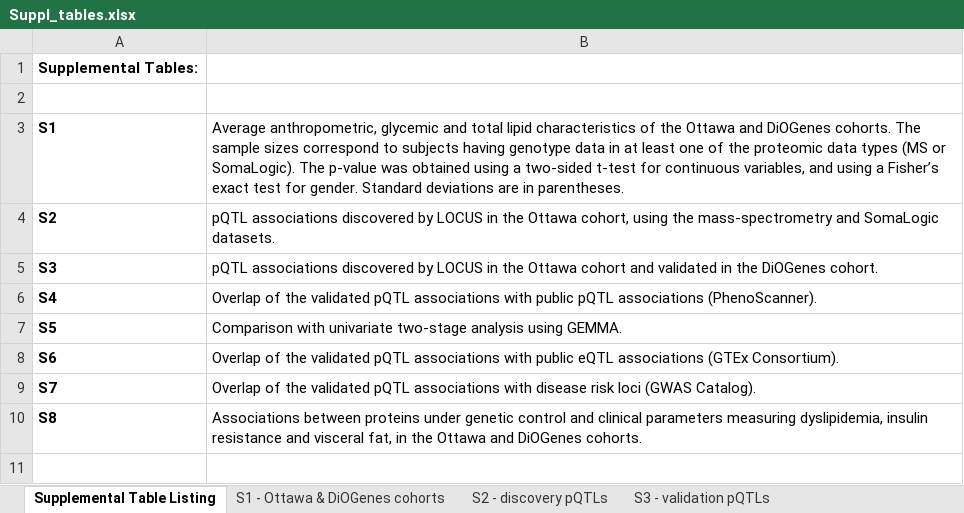
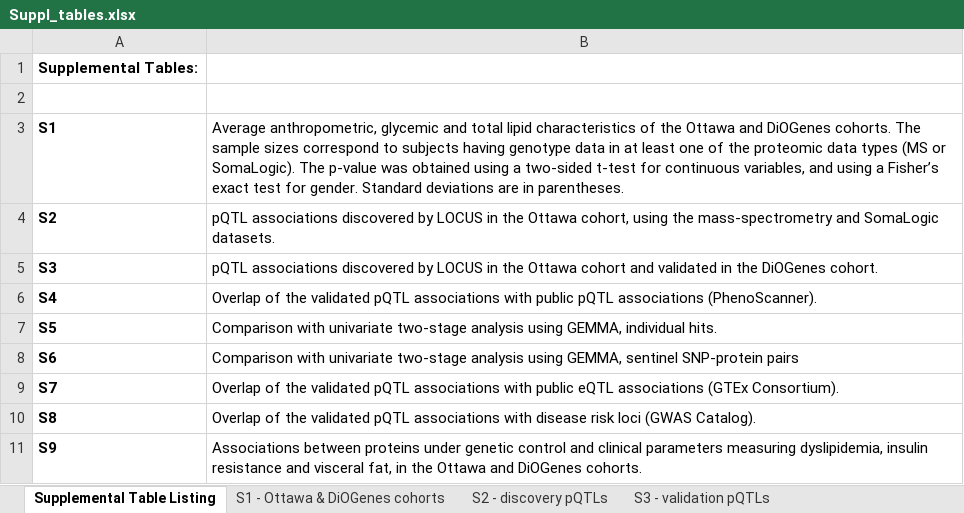
Before and after one commit to hruffieux/shiny-pqtl, an Excel workbook: assets/Suppl_tables.xlsx, sheet Supplemental Table Listing, drawn as a sheet; values as stored, in another font and other column widths than the file's, no borders; the diff names each change by its address in the sheet, - before the commit and + after, or states it on an @@ line.

Commit message:
Added table GEMMA-LOCUS with individual hits ranking.

```diff
--- a/assets/Suppl_tables.xlsx (sheet Supplemental Table Listing)
+++ b/assets/Suppl_tables.xlsx (sheet Supplemental Table Listing)
-B7: …analysis using GEMMA.
+B7: …analysis using GEMMA, individual hits.
-B8: Overlap of the validated pQTL associations with public eQTL associations (GTEx Consortium).
+B8: Comparison with univariate two-stage analysis using GEMMA, sentinel SNP-protein pairs
-B9: …associations with disease risk loci (GWAS Catalog).
+B9: …associations with public eQTL associations (GTEx Consortium).
-B10: Associations between proteins under genetic control and clinical parameters measuring dyslipidemia, insulin resistance and visceral fat, in the Ottawa and DiOGenes cohorts.
+B10: Overlap of the validated pQTL associations with disease risk loci (GWAS Catalog).
+row 11: S9 | Associations between proteins under genetic control and clinical parameters measuring dyslipidemia, insulin resistance and visceral fat, in the Ottawa and DiOGenes cohorts.
```
Also changed, not shown: other sheet tabs, 1 other file.
